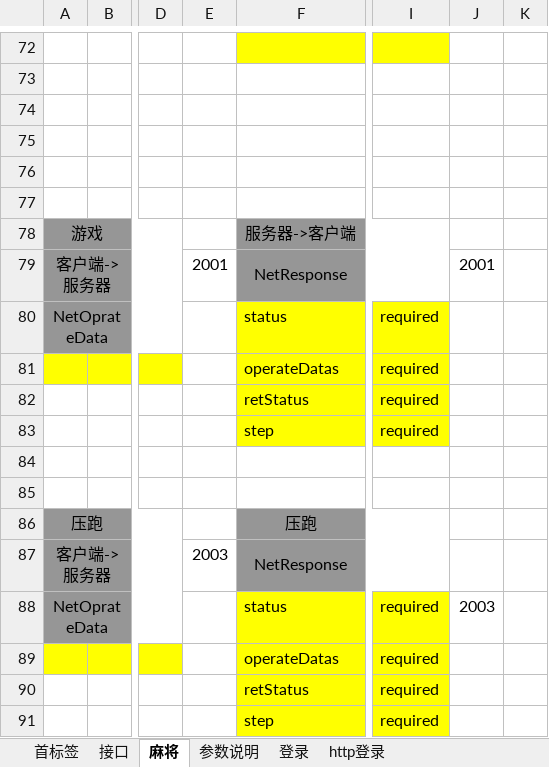
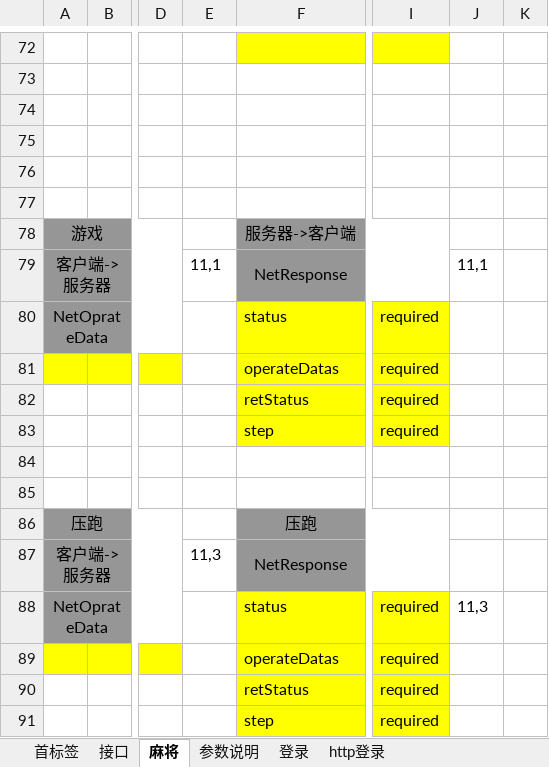
Before and after one commit to leroyBoys/LGameQiPai, an Excel workbook: doc/最新接口_拟定.xlsx, sheet 麻将, drawn as a sheet; only a part is shown, gaps mark what is left out; values as stored, in another font and other column widths than the file's, no borders; the diff covers the shown part only; the diff names each change by its address in the sheet, - before the commit and + after, or states it on an @@ line.

```diff
--- a/doc/最新接口_拟定.xlsx (sheet 麻将)
+++ b/doc/最新接口_拟定.xlsx (sheet 麻将)
-E79: 2001
+E79: 11,1
-J79: 2001
+J79: 11,1
-E87: 2003
+E87: 11,3
-J88: 2003
+J88: 11,3
```
Also changed, not shown: 12 edited cells and cell formats elsewhere in this sheet, sheet 登录, 6 other files.
